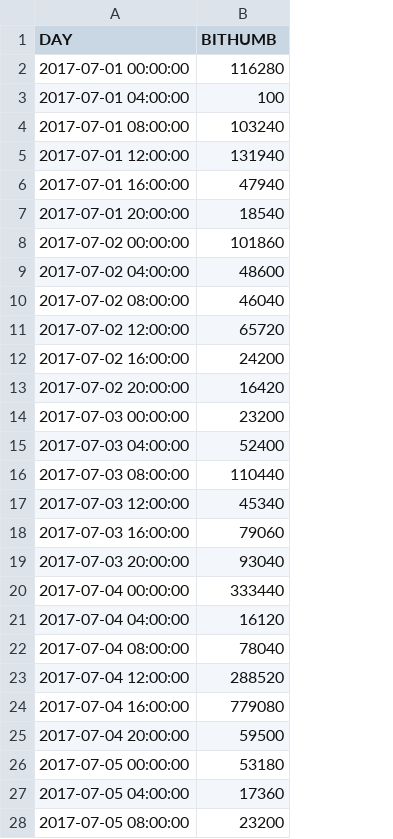
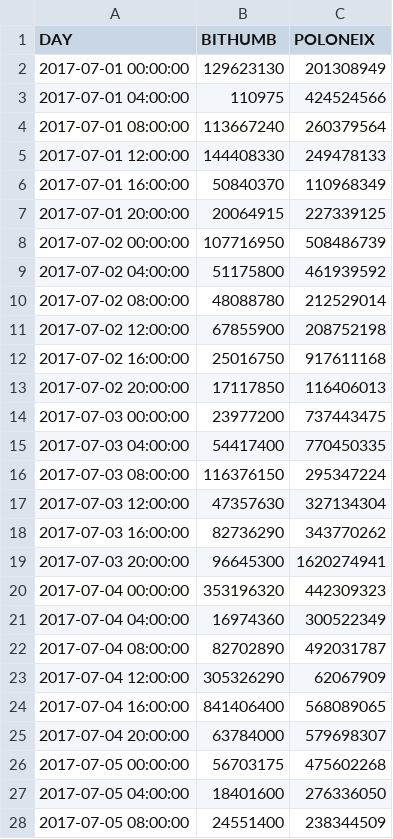
Before and after one commit to b211077/Bitcoin-System, a CSV file: WebContent/file/ETC_volume.csv, drawn as a sheet; only a part is shown; the diff covers the shown part only; the diff names each change by its address in the sheet, - before the commit and + after, or states it on an @@ line.

```diff
--- a/WebContent/file/ETC_volume.csv
+++ b/WebContent/file/ETC_volume.csv
+column C (POLONEIX), rows 2-28: 201308949 | 424524566 | 260379564 | 249478133 | 110968349 | 227339125 | 508486739 | 461939592 | 212529014 | 208752198 | 917611168 | 116406013 | 737443475 | 770450335 | 295347224 | 327134304 | 343770262 | 1620274941 | 442309323 | 300522349 | 492031787 | 62067909 | 568089065 | 579698307 | 475602268 | 276336050 | 238344509
-B2 (BITHUMB): 116280
+B2 (BITHUMB): 129623130
-B3 (BITHUMB): 100
+B3 (BITHUMB): 110975
-B4 (BITHUMB): 103240
+B4 (BITHUMB): 113667240
-B5 (BITHUMB): 131940
+B5 (BITHUMB): 144408330
-B6 (BITHUMB): 47940
+B6 (BITHUMB): 50840370
-B7 (BITHUMB): 18540
+B7 (BITHUMB): 20064915
-B8 (BITHUMB): 101860
+B8 (BITHUMB): 107716950
-B9 (BITHUMB): 48600
+B9 (BITHUMB): 51175800
-B10 (BITHUMB): 46040
+B10 (BITHUMB): 48088780
-B11 (BITHUMB): 65720
+B11 (BITHUMB): 67855900
-B12 (BITHUMB): 24200
+B12 (BITHUMB): 25016750
-B13 (BITHUMB): 16420
+B13 (BITHUMB): 17117850
-B14 (BITHUMB): 23200
+B14 (BITHUMB): 23977200
-B15 (BITHUMB): 52400
+B15 (BITHUMB): 54417400
-B16 (BITHUMB): 110440
+B16 (BITHUMB): 116376150
-B17 (BITHUMB): 45340
+B17 (BITHUMB): 47357630
-B18 (BITHUMB): 79060
+B18 (BITHUMB): 82736290
-B19 (BITHUMB): 93040
+B19 (BITHUMB): 96645300
-B20 (BITHUMB): 333440
+B20 (BITHUMB): 353196320
-B21 (BITHUMB): 16120
+B21 (BITHUMB): 16974360
-B22 (BITHUMB): 78040
+B22 (BITHUMB): 82702890
-B23 (BITHUMB): 288520
+B23 (BITHUMB): 305326290
-B24 (BITHUMB): 779080
+B24 (BITHUMB): 841406400
-B25 (BITHUMB): 59500
+B25 (BITHUMB): 63784000
-B26 (BITHUMB): 53180
+B26 (BITHUMB): 56703175
-B27 (BITHUMB): 17360
+B27 (BITHUMB): 18401600
-B28 (BITHUMB): 23200
+B28 (BITHUMB): 24551400
```
Also changed, not shown: 15 edited cells elsewhere in this file, WebContent/file/BTC_volume.csv, WebContent/file/DASH_volume.csv, 11 other files.
